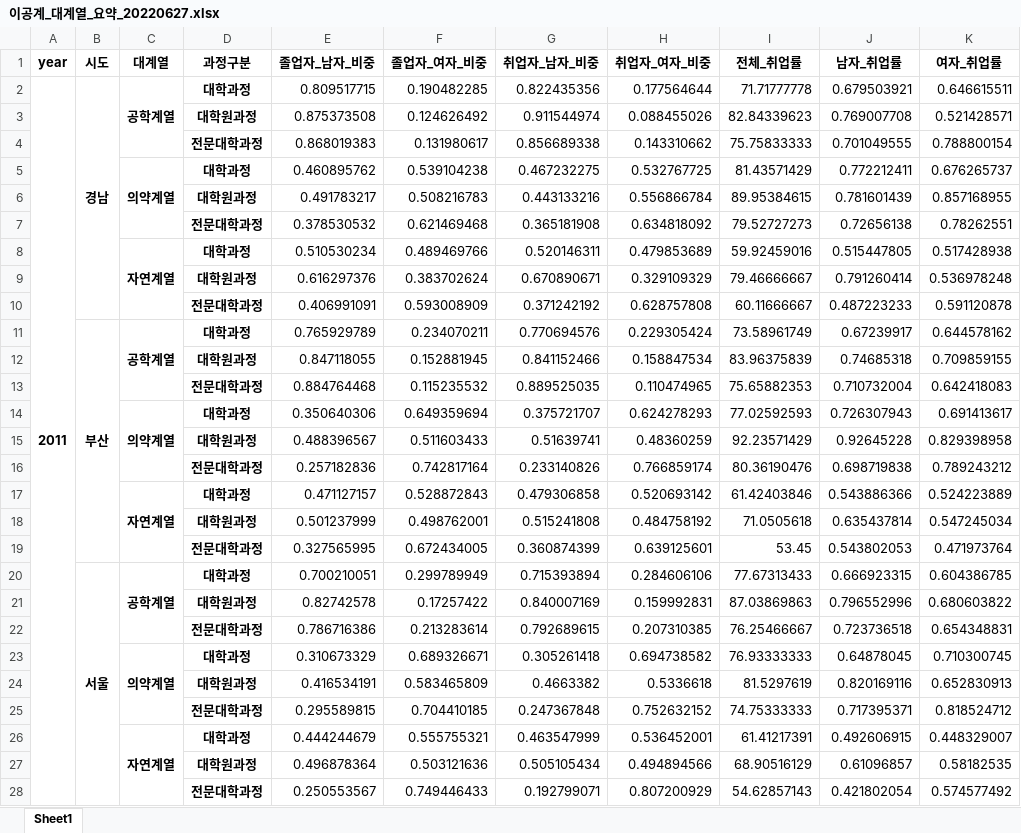
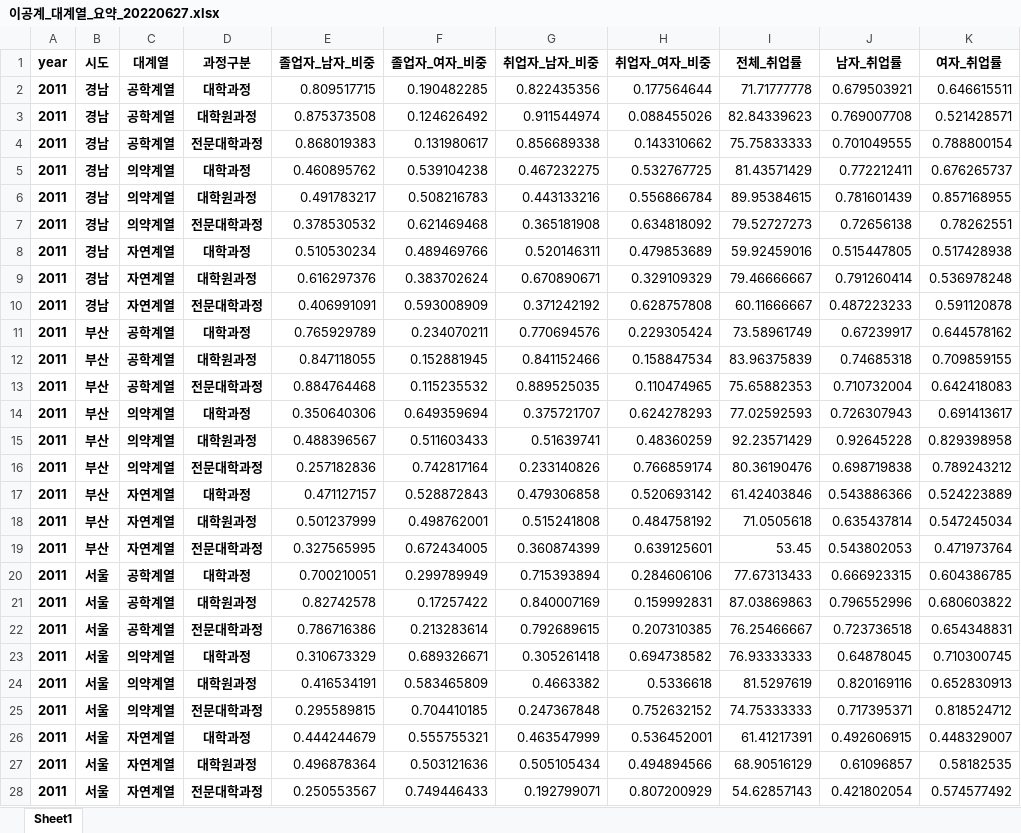
Before and after one commit to harryyang1982/data_tinkering, an Excel workbook: 이공계_대계열_요약_20220627.xlsx, sheet Sheet1, drawn as a sheet; only a part is shown; values as stored, in another font and other column widths than the file's, no borders; the diff covers the shown part only; the diff names each change by its address in the sheet, - before the commit and + after, or states it on an @@ line.

```diff
--- a/이공계_대계열_요약_20220627.xlsx (sheet Sheet1)
+++ b/이공계_대계열_요약_20220627.xlsx (sheet Sheet1)
-A2:A37 merged
-B2:B10 merged
-C2:C4 merged
-A3:A28 (year): (empty)
+A3:A28 (year): 2011
-B3:B10 (시도): (empty)
+B3:B10 (시도): 경남
-C3:C4 (대계열): (empty)
+C3:C4 (대계열): 공학계열
-C5:C7 merged
-C6:C7 (대계열): (empty)
+C6:C7 (대계열): 의약계열
-C8:C10 merged
-C9:C10 (대계열): (empty)
+C9:C10 (대계열): 자연계열
-B11:B19 merged
-C11:C13 merged
-B12:B19 (시도): (empty)
+B12:B19 (시도): 부산
-C12:C13 (대계열): (empty)
+C12:C13 (대계열): 공학계열
-C14:C16 merged
-C15:C16 (대계열): (empty)
+C15:C16 (대계열): 의약계열
-C17:C19 merged
-C18:C19 (대계열): (empty)
+C18:C19 (대계열): 자연계열
-B20:B28 merged
-C20:C22 merged
-B21:B28 (시도): (empty)
+B21:B28 (시도): 서울
-C21:C22 (대계열): (empty)
+C21:C22 (대계열): 공학계열
-C23:C25 merged
-C24:C25 (대계열): (empty)
+C24:C25 (대계열): 의약계열
-C26:C28 merged
-C27:C28 (대계열): (empty)
+C27:C28 (대계열): 자연계열
```
Also changed, not shown: 842 edited cells and merged cells elsewhere in this sheet, 이공계_대계열_중계열_요약_20220627.xlsx, 4 other files.
